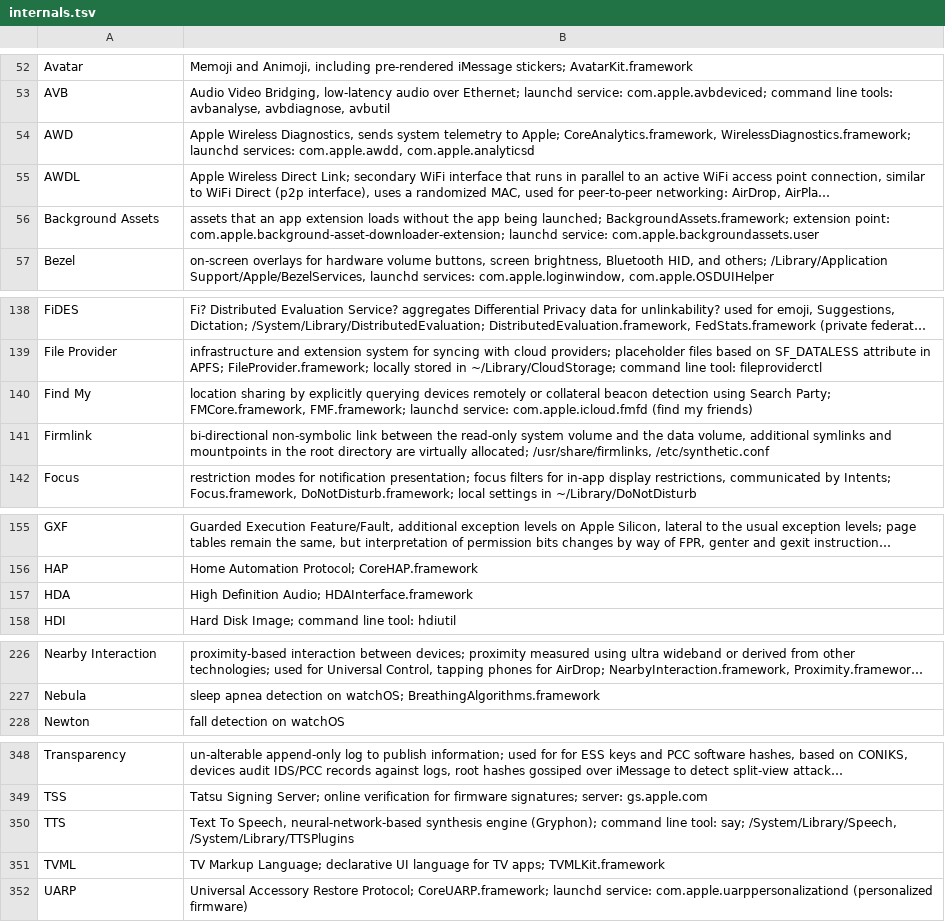
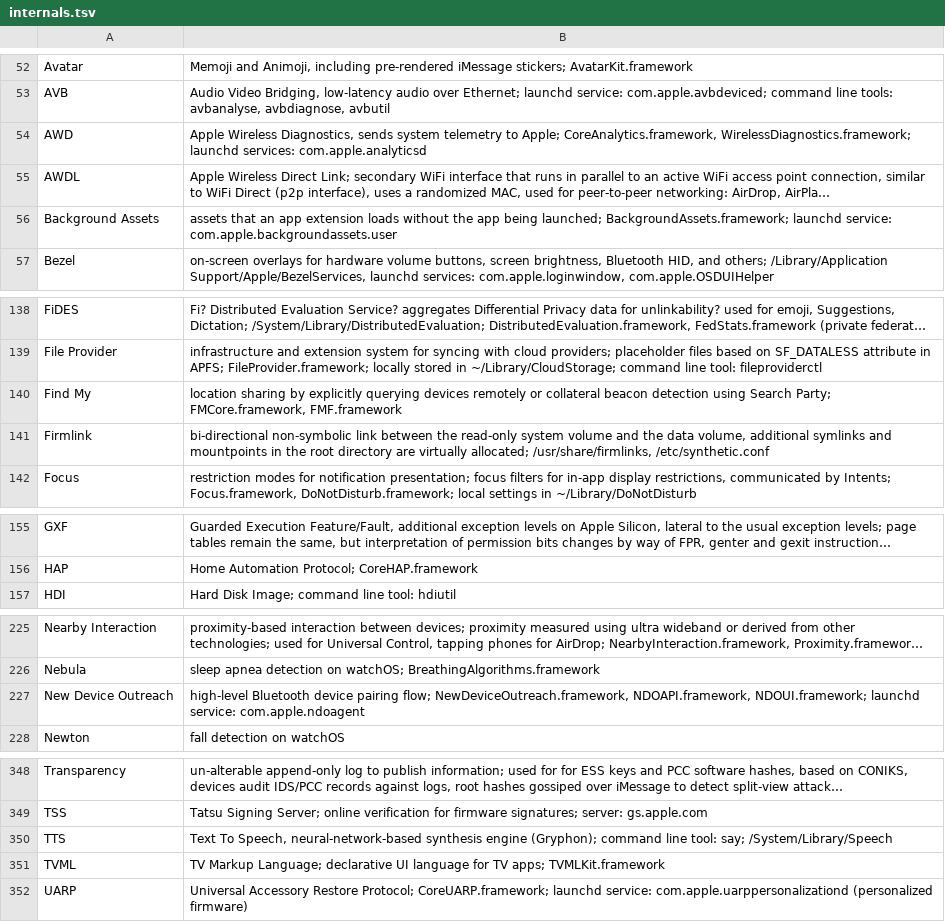
Before and after one commit to mroi/apple-internals, a TSV file: internals.tsv, drawn as a sheet; only a part is shown, gaps mark what is left out; long unchanged cells end in …; removed rows and columns are numbered as before the commit, all else as after; the diff names each change by its address in the sheet, - before the commit and + after, or states it on an @@ line.

Commit message:
internals: update for macOS 26.0 Tahoe
plutil properly uses standard error, remove weird output filtering

```diff
--- a/internals.tsv
+++ b/internals.tsv
-B54: …launchd services: com.apple.awdd, com.apple.analyticsd
+B54: …launchd services: com.apple.analyticsd
-B56: …launched; BackgroundAssets.framework; extension point: com.apple.background-asset-downloader-extension; launchd service:…
+B56: …launched; BackgroundAssets.framework; launchd service:…
-B140: …Party; FMCore.framework, FMF.framework; launchd service: com.apple.icloud.fmfd (find my friends)
+B140: …Party; FMCore.framework, FMF.framework
-row 157: HDA | High Definition Audio; HDAInterface.framework
+row 227: New Device Outreach | high-level Bluetooth device pairing flow; NewDeviceOutreach.framework, NDOAPI.framework, NDOUI.framework; launchd service: com.apple.ndoagent
-B350: …tool: say; /System/Library/Speech, /System/Library/TTSPlugins
+B350: …tool: say; /System/Library/Speech
```
Also changed, not shown: 1 other file.
